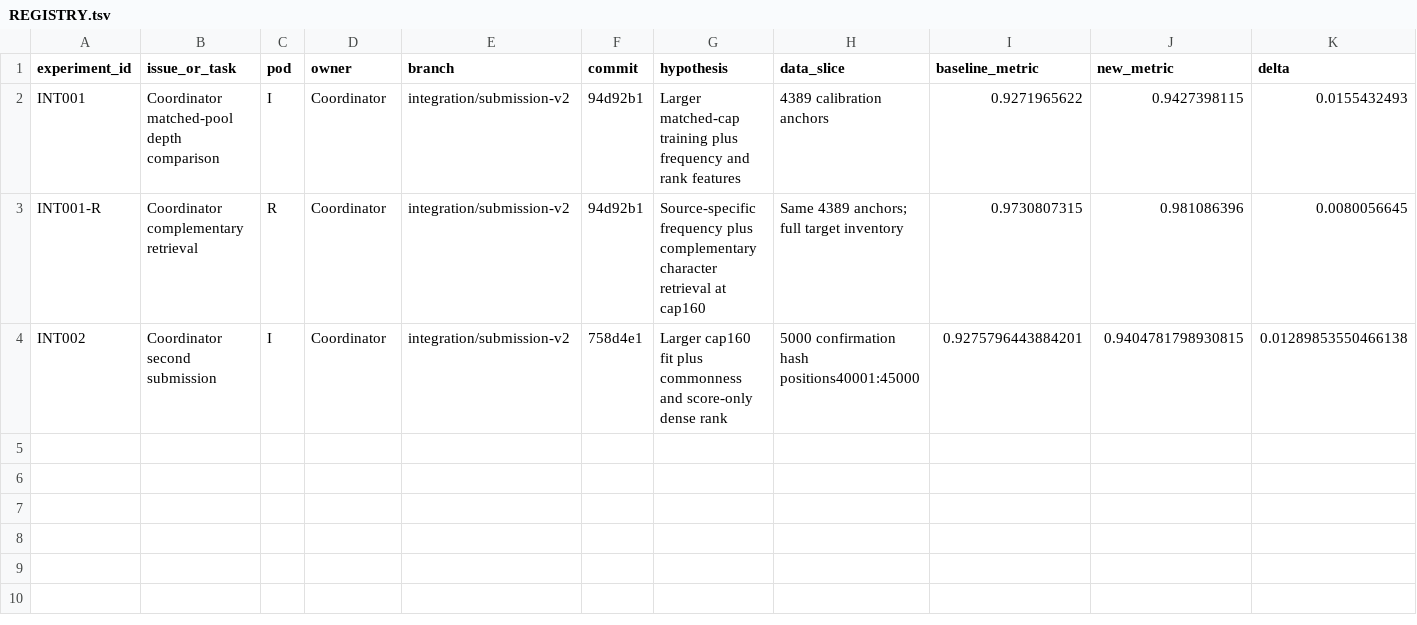
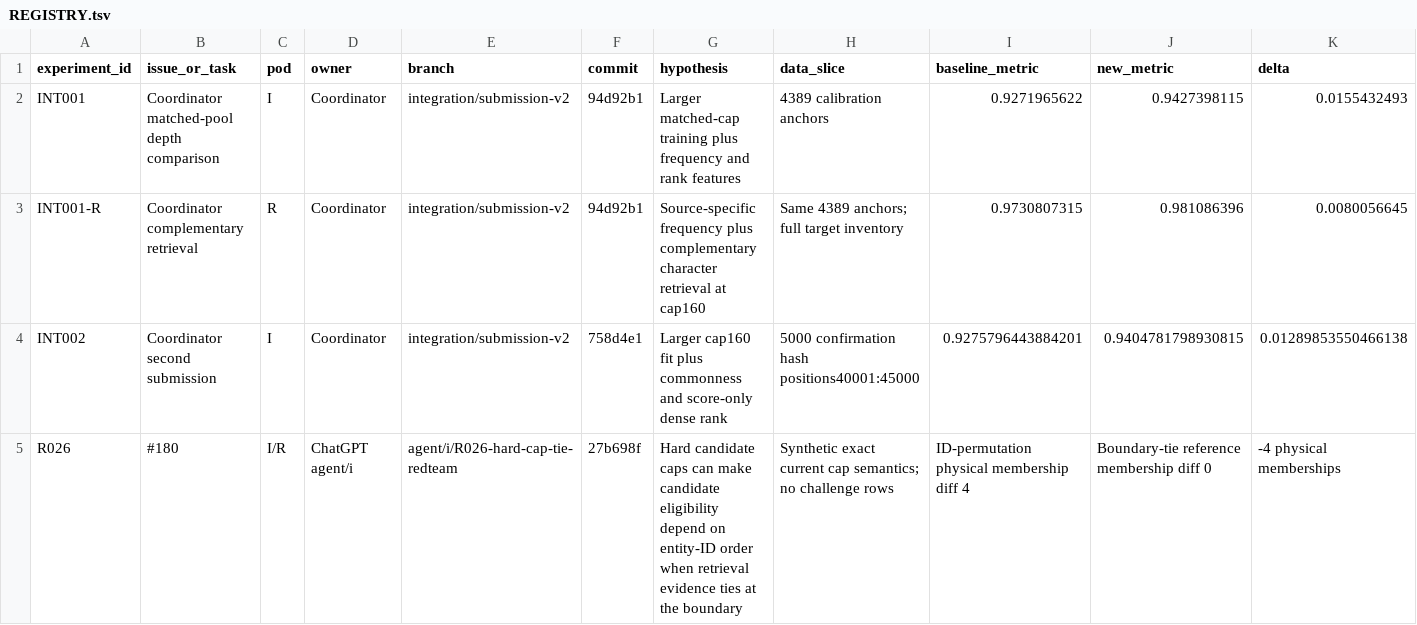
Before and after one commit to sting-raider/Team-517-ML, a TSV file: experiments/REGISTRY.tsv, drawn as a sheet; only a part is shown; rows hold the shown columns only; the diff names each change by its address in the sheet, - before the commit and + after, or states it on an @@ line.

Commit message:
Register R026 hard-cap tie red-team

```diff
--- a/experiments/REGISTRY.tsv
+++ b/experiments/REGISTRY.tsv
+row 5: R026 | #180 | I/R | ChatGPT agent/i | agent/i/R026-hard-cap-tie-redteam | 27b698f | Hard candidate caps can make candidate eligibility depend on entity-ID order when retrieval evidence ties at the boundary | Synthetic exact current cap semantics; no challenge rows | ID-permutation physical membership diff 4 | Boundary-tie reference membership diff 0 | -4 physical memberships
```
